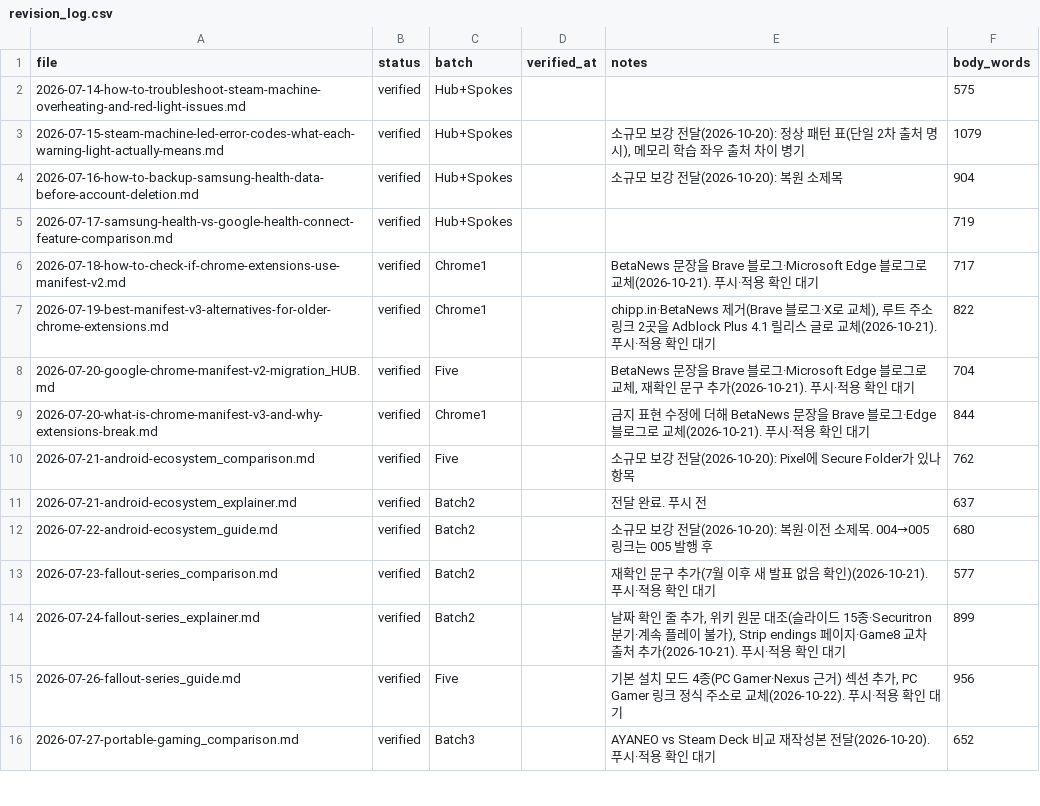
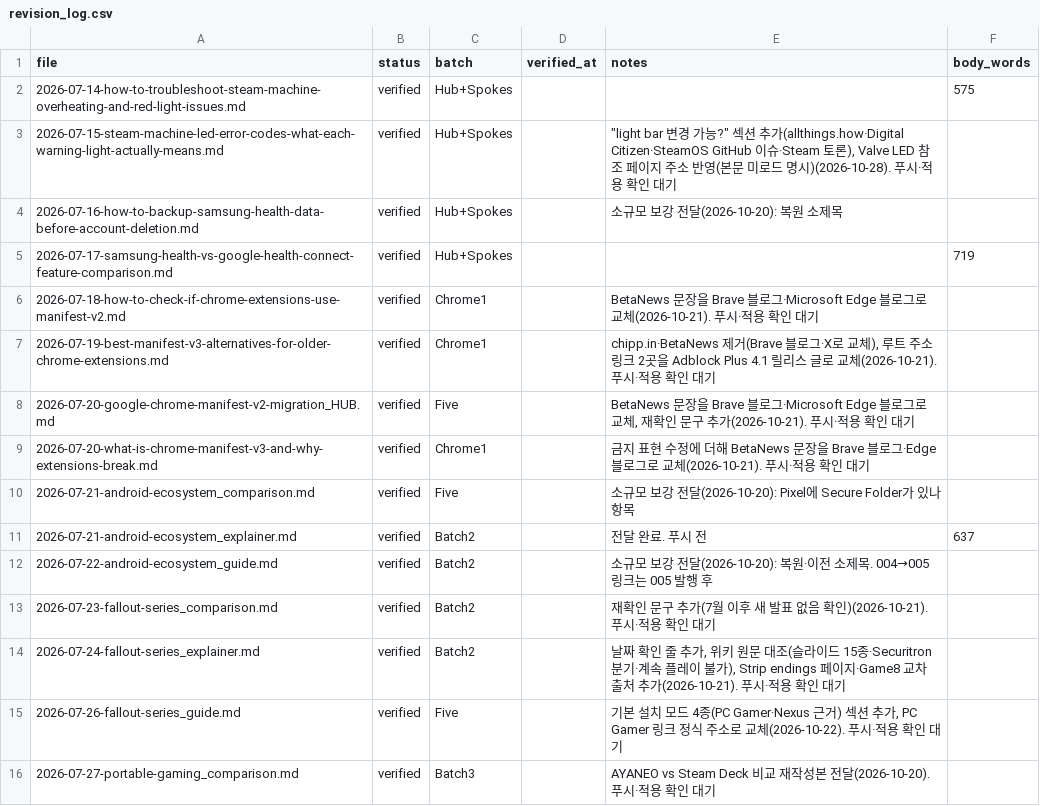
Before and after one commit to baek2731/frontbuffer, a CSV file: research_data/revision_log.csv, drawn as a sheet; only a part is shown; the diff covers the shown part only.

Commit message:
feat: 새 글 3편(Safari·AdGuard·YUP) 추가, LED 가이드에 light bar 변경 섹션 추가

```diff
--- a/research_data/revision_log.csv
+++ b/research_data/revision_log.csv
@@ -2,15 +2,15 @@
 2026-07-14-how-to-troubleshoot-steam-machine-overheating-and-red-light-issues.md,verified,Hub+Spokes,,,575
-2026-07-15-steam-machine-led-error-codes-what-each-warning-light-actually-means.md,verified,Hub+Spokes,,"소규모 보강 전달(2026-10-20): 정상 패턴 표(단일 2차 출처 명시), 메모리 학습 좌우 출처 차이 병기",1079
-2026-07-16-how-to-backup-samsung-health-data-before-account-deletion.md,verified,Hub+Spokes,,소규모 보강 전달(2026-10-20): 복원 소제목,904
+2026-07-15-steam-machine-led-error-codes-what-each-warning-light-actually-means.md,verified,Hub+Spokes,,"""light bar 변경 가능?"" 섹션 추가(allthings.how·Digital Citizen·SteamOS GitHub 이슈·Steam 토론), Valve LED 참조 페이지 주소 반영(본문 미로드 명시)(2026-10-28). 푸시·적용 확인 대기",
+2026-07-16-how-to-backup-samsung-health-data-before-account-deletion.md,verified,Hub+Spokes,,소규모 보강 전달(2026-10-20): 복원 소제목,
 2026-07-17-samsung-health-vs-google-health-connect-feature-comparison.md,verified,Hub+Spokes,,,719
-2026-07-18-how-to-check-if-chrome-extensions-use-manifest-v2.md,verified,Chrome1,,BetaNews 문장을 Brave 블로그·Microsoft Edge 블로그로 교체(2026-10-21). 푸시·적용 확인 대기,717
-2026-07-19-best-manifest-v3-alternatives-for-older-chrome-extensions.md,verified,Chrome1,,"chipp.in·BetaNews 제거(Brave 블로그·X로 교체), 루트 주소 링크 2곳을 Adblock Plus 4.1 릴리스 글로 교체(2026-10-21). 푸시·적용 확인 대기",822
-2026-07-20-google-chrome-manifest-v2-migration_HUB.md,verified,Five,,"BetaNews 문장을 Brave 블로그·Microsoft Edge 블로그로 교체, 재확인 문구 추가(2026-10-21). 푸시·적용 확인 대기",704
-2026-07-20-what-is-chrome-manifest-v3-and-why-extensions-break.md,verified,Chrome1,,금지 표현 수정에 더해 BetaNews 문장을 Brave 블로그·Edge 블로그로 교체(2026-10-21). 푸시·적용 확인 대기,844
-2026-07-21-android-ecosystem_comparison.md,verified,Five,,소규모 보강 전달(2026-10-20): Pixel에 Secure Folder가 있나 항목,762
+2026-07-18-how-to-check-if-chrome-extensions-use-manifest-v2.md,verified,Chrome1,,BetaNews 문장을 Brave 블로그·Microsoft Edge 블로그로 교체(2026-10-21). 푸시·적용 확인 대기,
+2026-07-19-best-manifest-v3-alternatives-for-older-chrome-extensions.md,verified,Chrome1,,"chipp.in·BetaNews 제거(Brave 블로그·X로 교체), 루트 주소 링크 2곳을 Adblock Plus 4.1 릴리스 글로 교체(2026-10-21). 푸시·적용 확인 대기",
+2026-07-20-google-chrome-manifest-v2-migration_HUB.md,verified,Five,,"BetaNews 문장을 Brave 블로그·Microsoft Edge 블로그로 교체, 재확인 문구 추가(2026-10-21). 푸시·적용 확인 대기",
+2026-07-20-what-is-chrome-manifest-v3-and-why-extensions-break.md,verified,Chrome1,,금지 표현 수정에 더해 BetaNews 문장을 Brave 블로그·Edge 블로그로 교체(2026-10-21). 푸시·적용 확인 대기,
+2026-07-21-android-ecosystem_comparison.md,verified,Five,,소규모 보강 전달(2026-10-20): Pixel에 Secure Folder가 있나 항목,
 2026-07-21-android-ecosystem_explainer.md,verified,Batch2,,전달 완료. 푸시 전,637
-2026-07-22-android-ecosystem_guide.md,verified,Batch2,,소규모 보강 전달(2026-10-20): 복원·이전 소제목. 004→005 링크는 005 발행 후,680
-2026-07-23-fallout-series_comparison.md,verified,Batch2,,재확인 문구 추가(7월 이후 새 발표 없음 확인)(2026-10-21). 푸시·적용 확인 대기,577
-2026-07-24-fallout-series_explainer.md,verified,Batch2,,"날짜 확인 줄 추가, 위키 원문 대조(슬라이드 15종·Securitron 분기·계속 플레이 불가), Strip endings 페이지·Game8 교차 출처 추가(2026-10-21). 푸시·적용 확인 대기",899
-2026-07-26-fallout-series_guide.md,verified,Five,,"기본 설치 모드 4종(PC Gamer·Nexus 근거) 섹션 추가, PC Gamer 링크 정식 주소로 교체(2026-10-22). 푸시·적용 확인 대기",956
-2026-07-27-portable-gaming_comparison.md,verified,Batch3,,AYANEO vs Steam Deck 비교 재작성본 전달(2026-10-20). 푸시·적용 확인 대기,652
+2026-07-22-android-ecosystem_guide.md,verified,Batch2,,소규모 보강 전달(2026-10-20): 복원·이전 소제목. 004→005 링크는 005 발행 후,
+2026-07-23-fallout-series_comparison.md,verified,Batch2,,재확인 문구 추가(7월 이후 새 발표 없음 확인)(2026-10-21). 푸시·적용 확인 대기,
+2026-07-24-fallout-series_explainer.md,verified,Batch2,,"날짜 확인 줄 추가, 위키 원문 대조(슬라이드 15종·Securitron 분기·계속 플레이 불가), Strip endings 페이지·Game8 교차 출처 추가(2026-10-21). 푸시·적용 확인 대기",
+2026-07-26-fallout-series_guide.md,verified,Five,,"기본 설치 모드 4종(PC Gamer·Nexus 근거) 섹션 추가, PC Gamer 링크 정식 주소로 교체(2026-10-22). 푸시·적용 확인 대기",
+2026-07-27-portable-gaming_comparison.md,verified,Batch3,,AYANEO vs Steam Deck 비교 재작성본 전달(2026-10-20). 푸시·적용 확인 대기,
```
Also changed, not shown: 42 edited cells elsewhere in this file, 4 other files.
